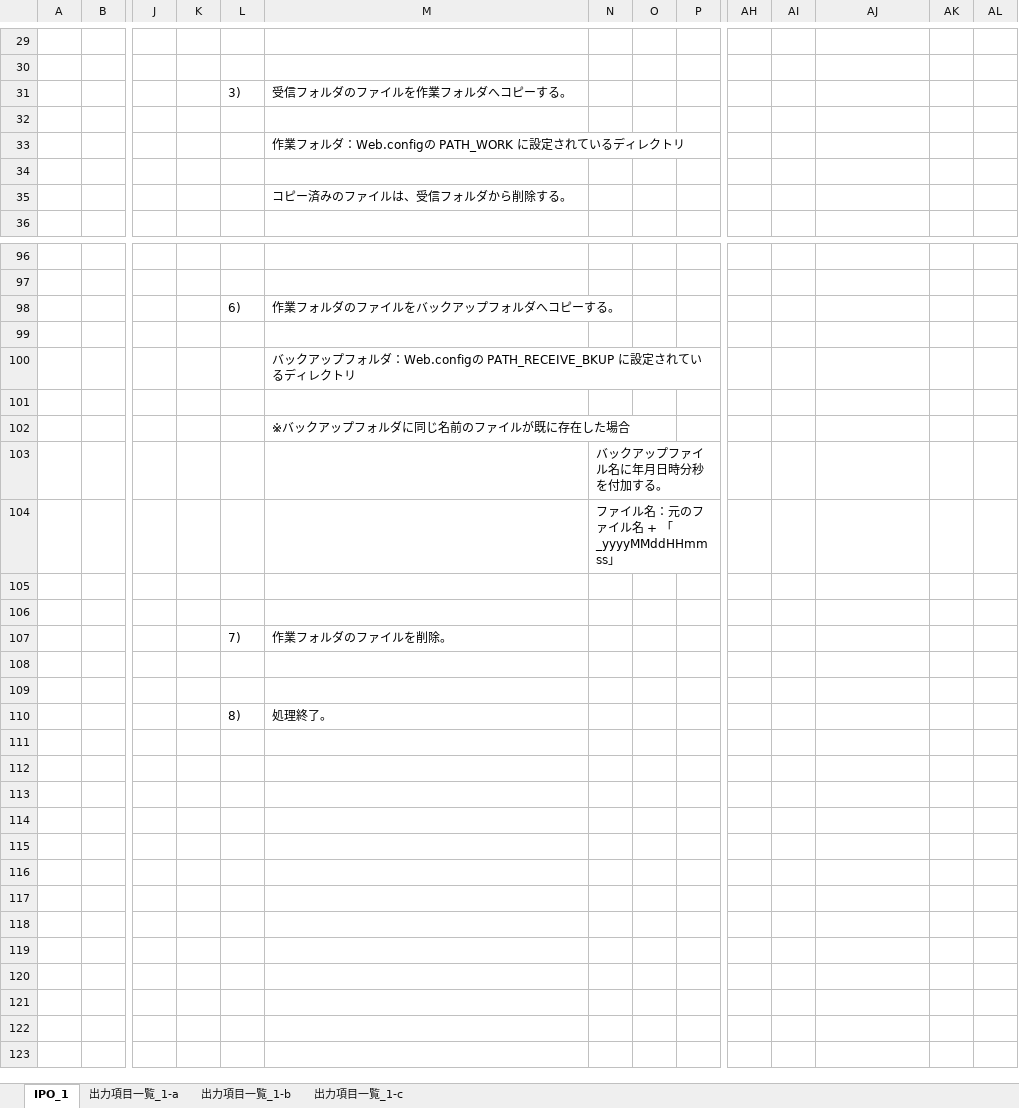
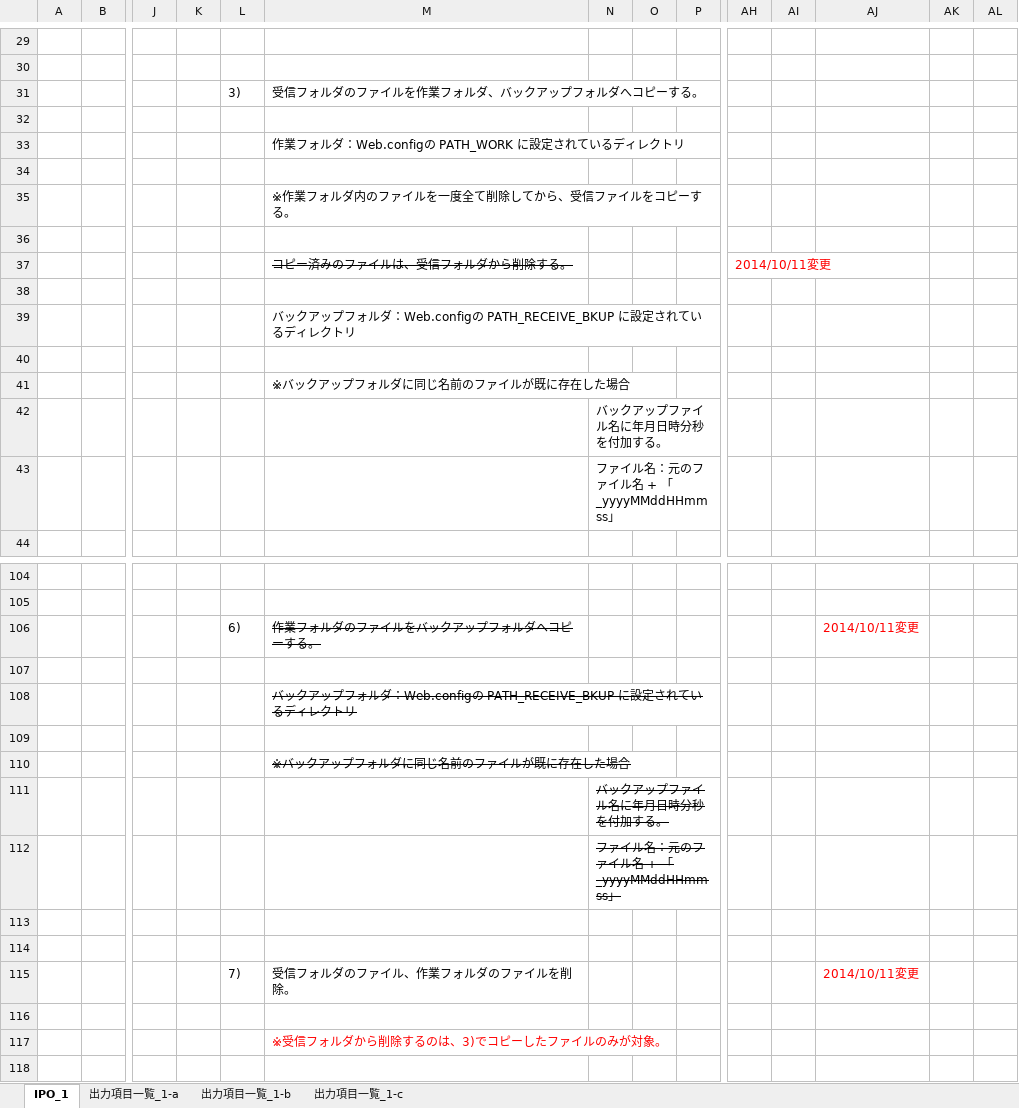
Before and after one commit to MakoYamada/pj_monolith, an Excel workbook: 20 開発資料/03.詳細設計/プロセス概要(42_交通宿泊手配依頼ファイル取込).xlsx, sheet IPO_1, drawn as a sheet; only a part is shown, gaps mark what is left out; the shorter side is filled out with more unchanged rows; values as stored, in another font and other column widths than the file's, no borders; charts and pictures not drawn; addresses are those after the commit; rows hold the shown columns only; the diff covers the shown part only; the diff names each change by its address in the sheet, - before the commit and + after, or states it on an @@ line.

```diff
--- a/20 開発資料/03.詳細設計/プロセス概要(42_交通宿泊手配依頼ファイル取込).xlsx (sheet IPO_1)
+++ b/20 開発資料/03.詳細設計/プロセス概要(42_交通宿泊手配依頼ファイル取込).xlsx (sheet IPO_1)
-M31: 受信フォルダのファイルを作業フォルダへコピーする。
+M31: 受信フォルダのファイルを作業フォルダ、バックアップフォルダへコピーする。
-M35: コピー済みのファイルは、受信フォルダから削除する。
+M35: ※作業フォルダ内のファイルを一度全て削除してから、受信ファイルをコピーする。
+row 36: (empty)
+row 37:  |  |  |  |  | コピー済みのファイルは、受信フォルダから削除する。 |  |  |  | 2014/10/11変更
+row 38: (empty)
+row 39:  |  |  |  |  | バックアップフォルダ：Web.configの PATH_RECEIVE_BKUP に設定されているディレクトリ
+row 40: (empty)
+row 41:  |  |  |  |  | ※バックアップフォルダに同じ名前のファイルが既に存在した場合
+row 42:  |  |  |  |  |  | バックアップファイル名に年月日時分秒を付加する。
+row 43:  |  |  |  |  |  | ファイル名：元のファイル名 + 「_yyyyMMddHHmmss」
-M106 strikethrough: off
+M106 strikethrough: on
-AJ106: (empty)
+AJ106: 2014/10/11変更
-M108 strikethrough: off
+M108 strikethrough: on
-M110 strikethrough: off
+M110 strikethrough: on
-N111:N112 strikethrough: off
+N111:N112 strikethrough: on
+row 115:  |  |  |  | 7) | 受信フォルダのファイル、作業フォルダのファイルを削除。 |  |  |  |  |  | 2014/10/11変更
-row 116:  |  |  |  | 7) | 作業フォルダのファイルを削除。
+row 116: (empty)
+row 117:  |  |  |  |  | ※受信フォルダから削除するのは、3)でコピーしたファイルのみが対象。
```
Also changed, not shown: 1 edited cell elsewhere in this sheet, charts or pictures, 20 開発資料/03.詳細設計/プロセス概要(41_講演会基本情報ファイル取込).xlsx, 20 開発資料/03.詳細設計/プロセス概要(43_会場手配依頼ファイル取込).xlsx, 2 other files.
